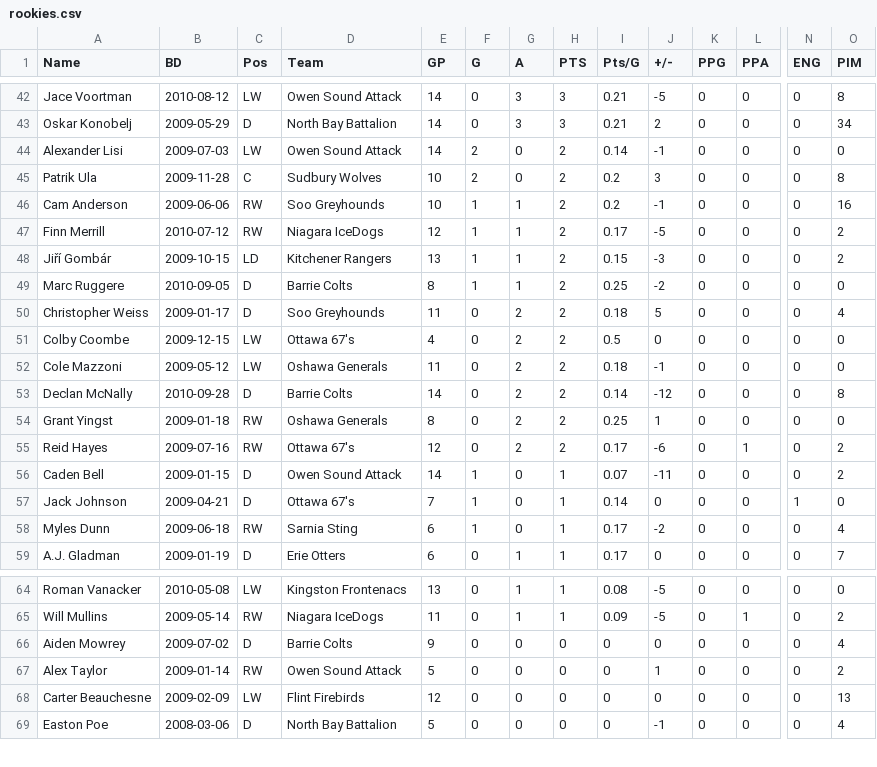
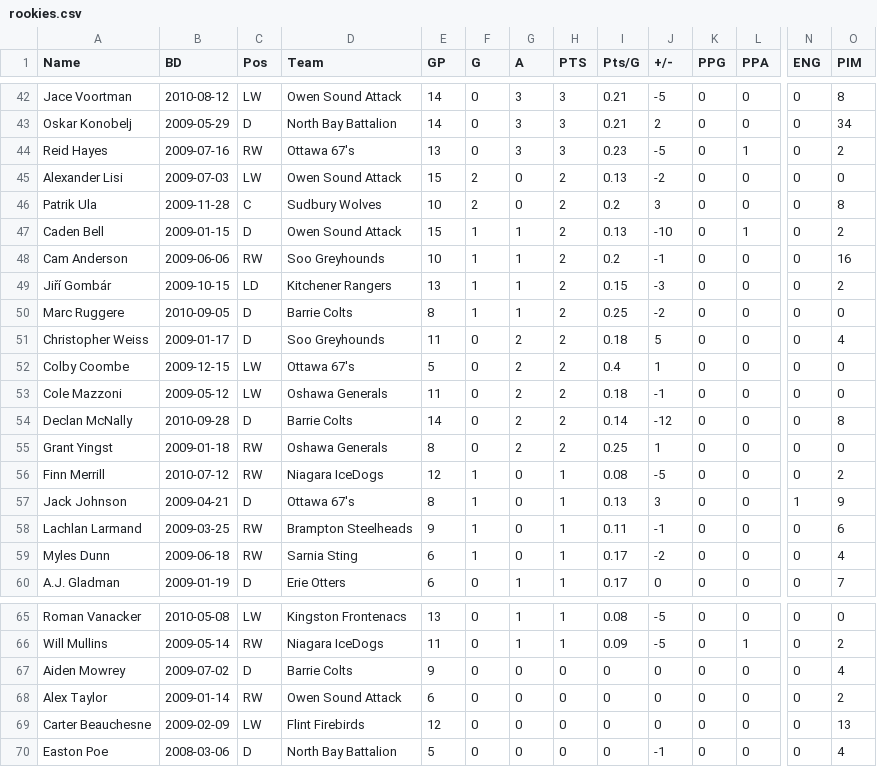
Before and after one commit to NoahCornish/OHLDataHub, a CSV file: data/current/rookies.csv, drawn as a sheet; only a part is shown, gaps mark what is left out; removed rows and columns are numbered as before the commit, all else as after; rows hold the shown columns only; the diff covers the shown part only; the diff names each change by its address in the sheet, - before the commit and + after, or states it on an @@ line.

```diff
--- a/data/current/rookies.csv
+++ b/data/current/rookies.csv
+row 44: Reid Hayes | 2009-07-16 | RW | Ottawa 67's | 13 | 0 | 3 | 3 | 0.23 | -5 | 0 | 1 | 0 | 2
-E45 (GP): 14
+E45 (GP): 15
-I45 (Pts/G): 0.14
+I45 (Pts/G): 0.13
-J45 (+/-): -1
+J45 (+/-): -2
+row 47: Caden Bell | 2009-01-15 | D | Owen Sound Attack | 15 | 1 | 1 | 2 | 0.13 | -10 | 0 | 1 | 0 | 2
-row 47: Finn Merrill | 2010-07-12 | RW | Niagara IceDogs | 12 | 1 | 1 | 2 | 0.17 | -5 | 0 | 0 | 0 | 2
-E52 (GP): 4
+E52 (GP): 5
-I52 (Pts/G): 0.5
+I52 (Pts/G): 0.4
-J52 (+/-): 0
+J52 (+/-): 1
-row 55: Reid Hayes | 2009-07-16 | RW | Ottawa 67's | 12 | 0 | 2 | 2 | 0.17 | -6 | 0 | 1 | 0 | 2
-A56 (Name): Caden Bell
+A56 (Name): Finn Merrill
-B56 (BD): 2009-01-15
+B56 (BD): 2010-07-12
-C56 (Pos): D
+C56 (Pos): RW
-D56 (Team): Owen Sound Attack
+D56 (Team): Niagara IceDogs
-E56 (GP): 14
+E56 (GP): 12
-I56 (Pts/G): 0.07
+I56 (Pts/G): 0.08
-J56 (+/-): -11
+J56 (+/-): -5
-E57 (GP): 7
+E57 (GP): 8
-I57 (Pts/G): 0.14
+I57 (Pts/G): 0.13
-J57 (+/-): 0
+J57 (+/-): 3
-O57 (PIM): 0
+O57 (PIM): 9
+row 58: Lachlan Larmand | 2009-03-25 | RW | Brampton Steelheads | 9 | 1 | 0 | 1 | 0.11 | -1 | 0 | 0 | 0 | 6
-E68 (GP): 5
+E68 (GP): 6
-J68 (+/-): 1
+J68 (+/-): 0
```
Also changed, not shown: 1 removed row and 5 edited cells elsewhere in this file, data/current/draft.csv, data/current/ev.csv, 5 other files.
